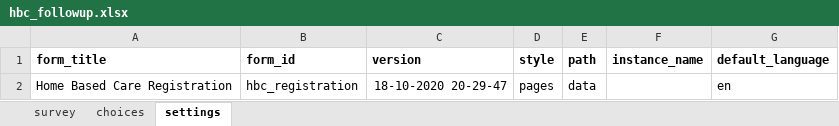
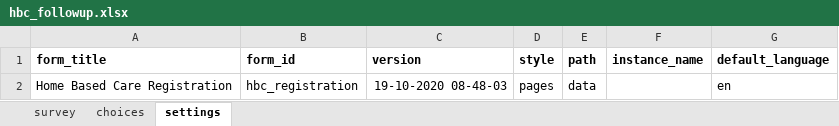
Before and after one commit to ronna/config-lgh, an Excel workbook: forms/app/hbc_followup.xlsx, sheet settings, drawn as a sheet; values as stored, in another font and other column widths than the file's, no borders; the diff names each change by its address in the sheet, - before the commit and + after, or states it on an @@ line.

Commit message:
Update hbc_followup.xlsx

```diff
--- a/forms/app/hbc_followup.xlsx (sheet settings)
+++ b/forms/app/hbc_followup.xlsx (sheet settings)
-C2 (version): 18-10-2020 20-29-47
+C2 (version): 19-10-2020 08-48-03
```
Also changed, not shown: sheet survey.
